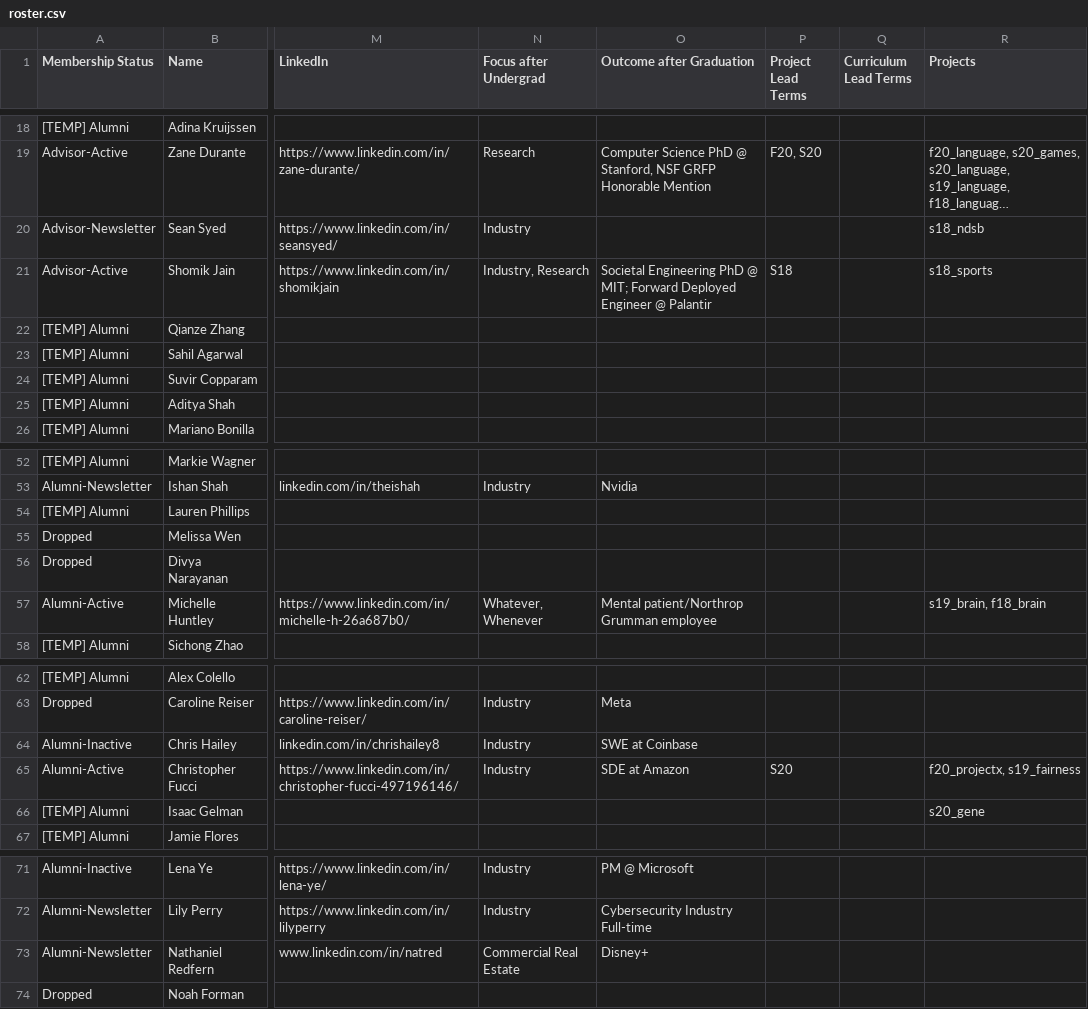
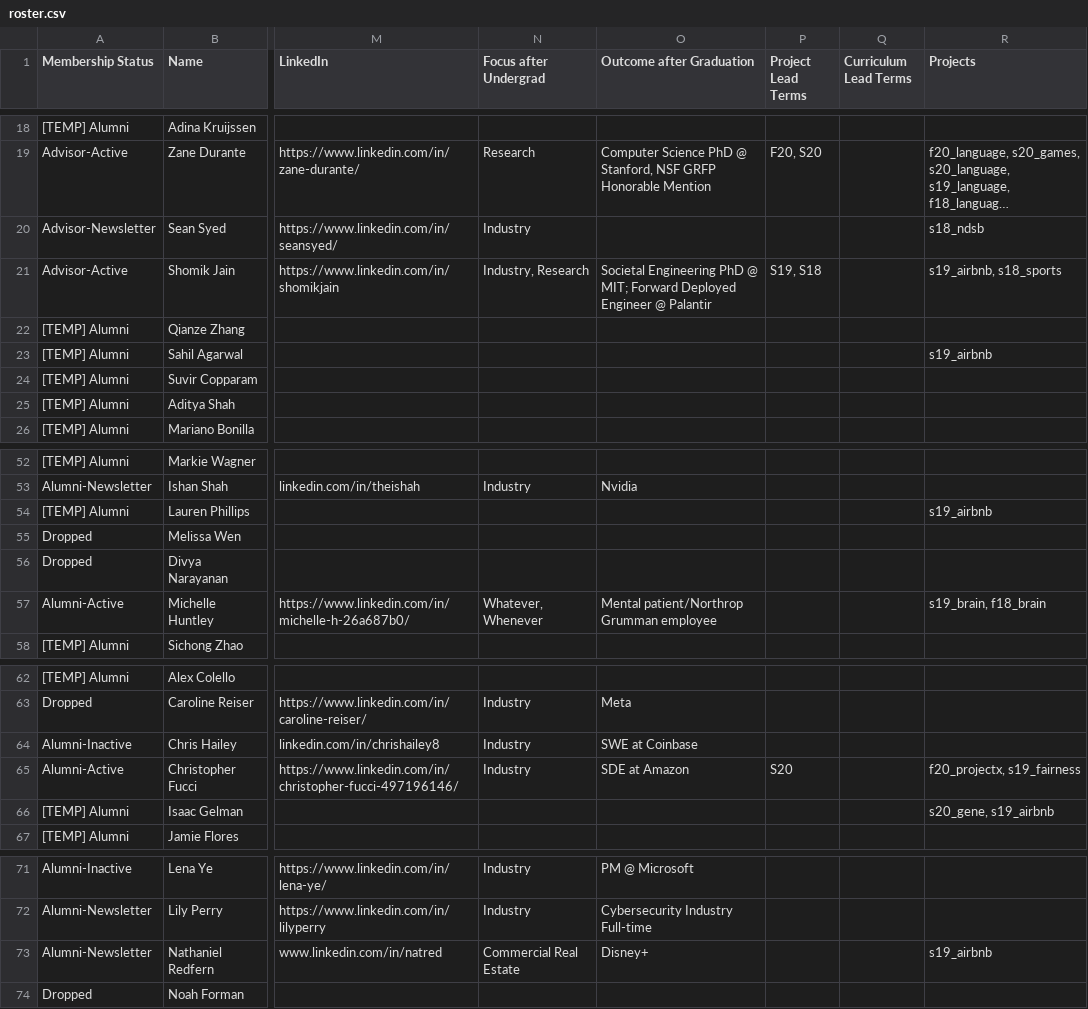
Before and after one commit to caisplusplus/caispluplus.github.io, a CSV file: _data/roster.csv, drawn as a sheet; only a part is shown, gaps mark what is left out; long unchanged cells end in …; the diff names each change by its address in the sheet, - before the commit and + after, or states it on an @@ line.

Commit message:
Update roster.csv

```diff
--- a/_data/roster.csv
+++ b/_data/roster.csv
-P21 (Project Lead Terms): S18
+P21 (Project Lead Terms): S19, S18
-R21 (Projects): s18_sports
+R21 (Projects): s19_airbnb, s18_sports
-R23 (Projects): (empty)
+R23 (Projects): s19_airbnb
-R54 (Projects): (empty)
+R54 (Projects): s19_airbnb
-R66 (Projects): s20_gene
+R66 (Projects): s20_gene, s19_airbnb
-R73 (Projects): (empty)
+R73 (Projects): s19_airbnb
```
